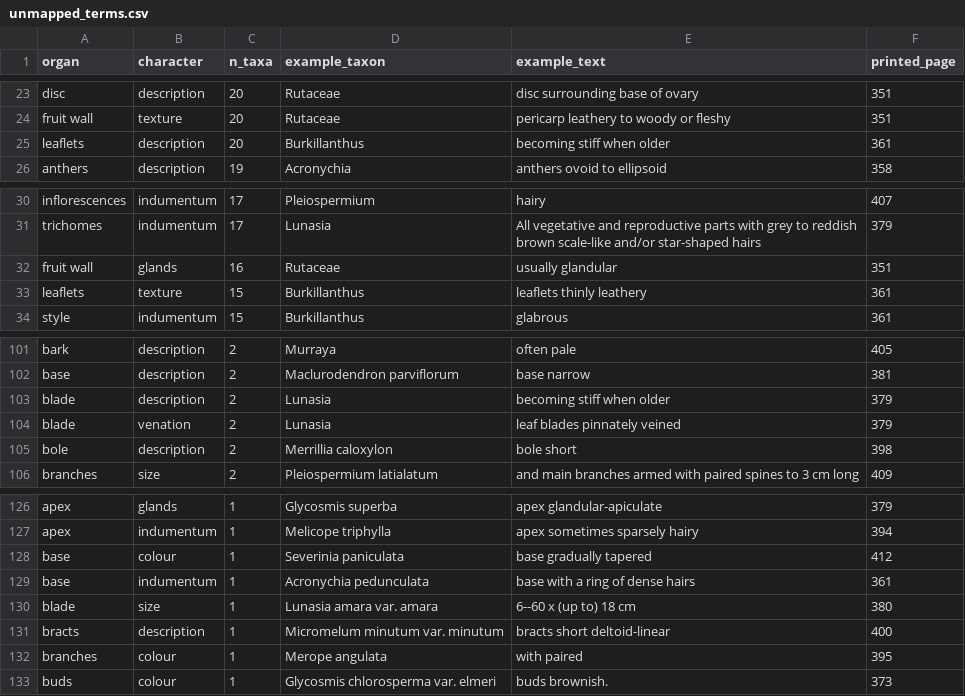
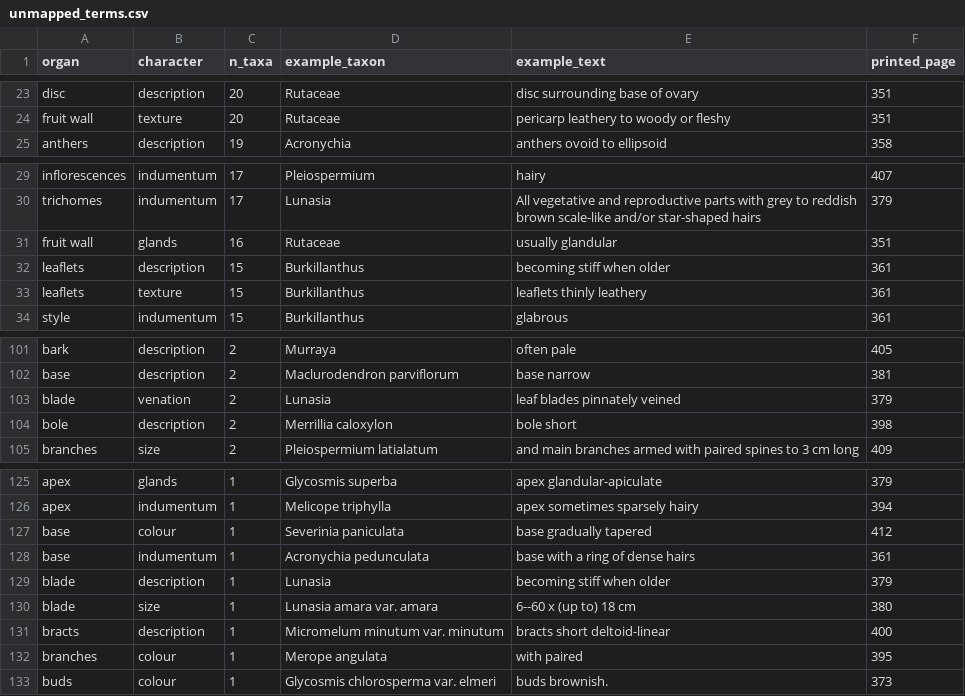
Before and after one commit to hrlai/MYtraits.build, a CSV file: data/Jones_1995/raw/unmapped_terms.csv, drawn as a sheet; only a part is shown, gaps mark what is left out.

```diff
--- a/data/Jones_1995/raw/unmapped_terms.csv
+++ b/data/Jones_1995/raw/unmapped_terms.csv
@@ -24,3 +24,2 @@ disc,description,20,Rutaceae,disc surrounding base of ovary,351
 fruit wall,texture,20,Rutaceae,pericarp leathery to woody or fleshy,351
-leaflets,description,20,Burkillanthus,becoming stiff when older,361
 anthers,description,19,Acronychia,anthers ovoid to ellipsoid,358
@@ -32,2 +31,3 @@ trichomes,indumentum,17,Lunasia,All vegetative and reproductive parts with grey
 fruit wall,glands,16,Rutaceae,usually glandular,351
+leaflets,description,15,Burkillanthus,becoming stiff when older,361
 leaflets,texture,15,Burkillanthus,leaflets thinly leathery,361
@@ -102,3 +102,2 @@ bark,description,2,Murraya,often pale,405
 base,description,2,Maclurodendron parviflorum,base narrow,381
-blade,description,2,Lunasia,becoming stiff when older,379
 blade,venation,2,Lunasia,leaf blades pinnately veined,379
@@ -129,2 +128,3 @@ base,colour,1,Severinia paniculata,base gradually tapered,412
 base,indumentum,1,Acronychia pedunculata,base with a ring of dense hairs,361
+blade,description,1,Lunasia,becoming stiff when older,379
 blade,size,1,Lunasia amara var. amara,6--60 x (up to) 18 cm,380
```
Also changed, not shown: data/Jones_1995/data.csv, data/Jones_1995/raw/taxon_flags.csv, 2 other files.
